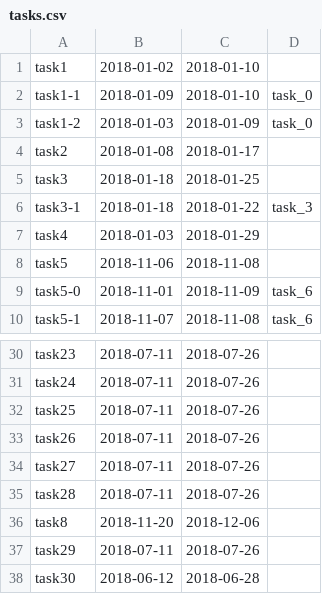
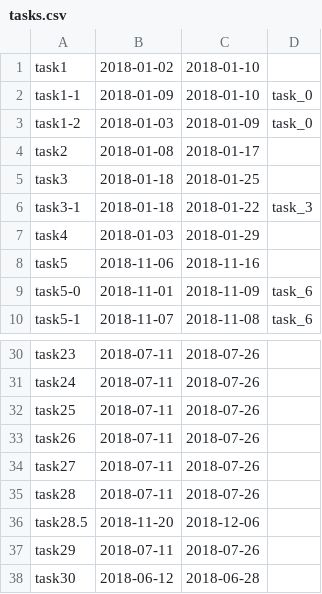
Before and after one commit to photroph/gantt_chart, a CSV file: tasks.csv, drawn as a sheet; only a part is shown, gaps mark what is left out.

```diff
--- a/tasks.csv
+++ b/tasks.csv
@@ -7,3 +7,3 @@ task3-1,2018-01-18,2018-01-22,task_3
 task4,2018-01-03,2018-01-29
-task5,2018-11-06,2018-11-08
+task5,2018-11-06,2018-11-16
 task5-0,2018-11-01,2018-11-09,task_6
@@ -35,3 +35,3 @@ task27,2018-07-11,2018-07-26
 task28,2018-07-11,2018-07-26
-task8,2018-11-20,2018-12-06
+task28.5,2018-11-20,2018-12-06
 task29,2018-07-11,2018-07-26
```
Also changed, not shown: 3 other files.
